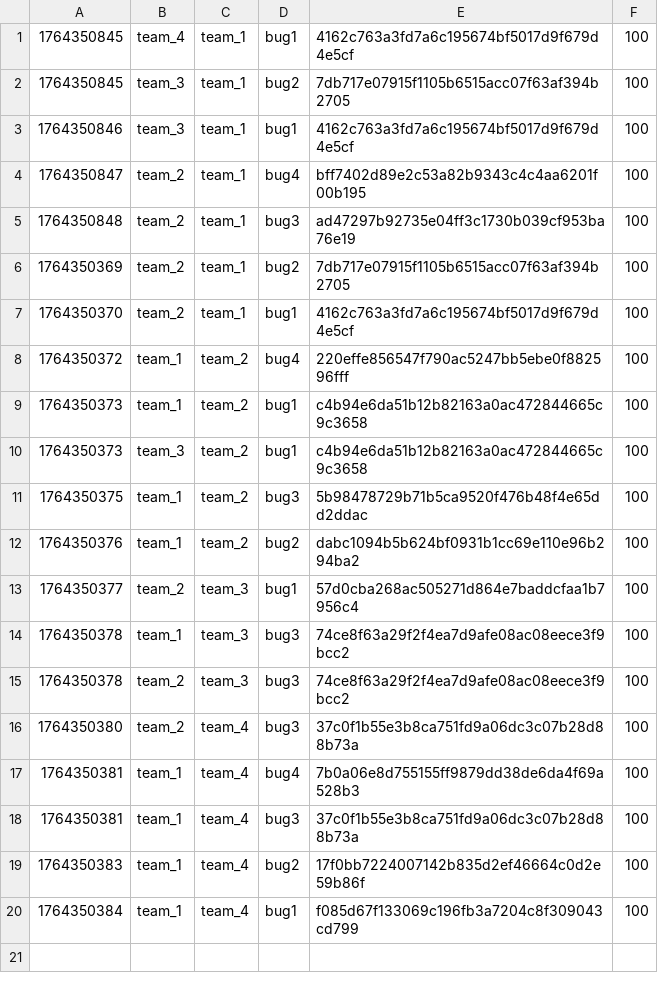
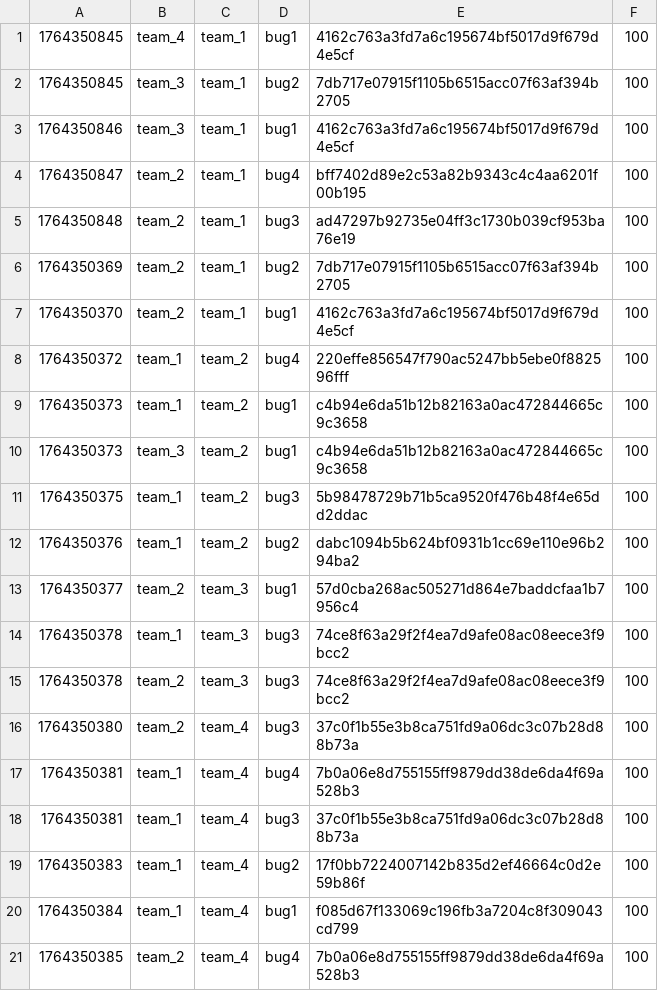
Before and after one commit to hspace-io/2025w-gitctf-score, a CSV file: score.csv, drawn as a sheet; the diff names each change by its address in the sheet, - before the commit and + after, or states it on an @@ line.

Commit message:
[Score] team_2 +100
team_2 attacked `bug4` 7b0a06e8d755155ff9879dd38de6da4f69a528b3 of team_4

```diff
--- a/score.csv
+++ b/score.csv
+row 21: 1764350385 | team_2 | team_4 | bug4 | 7b0a06e8d755155ff9879dd38de6da4f69a528b3 | 100
```
